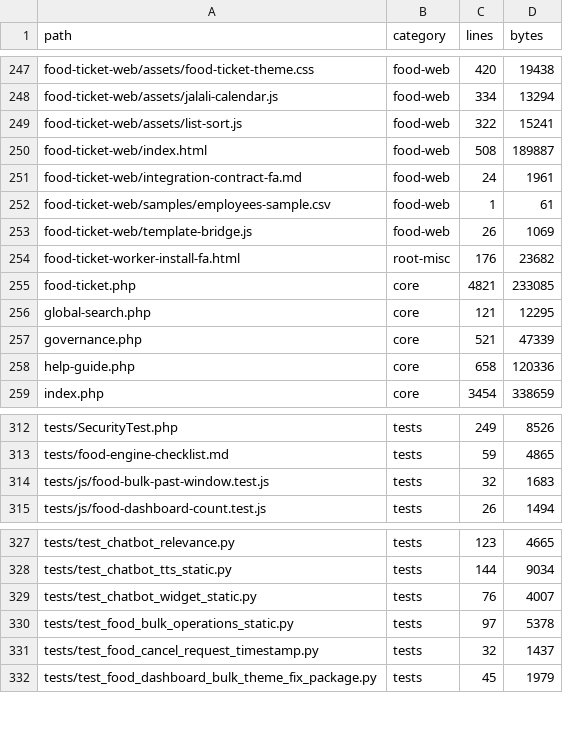
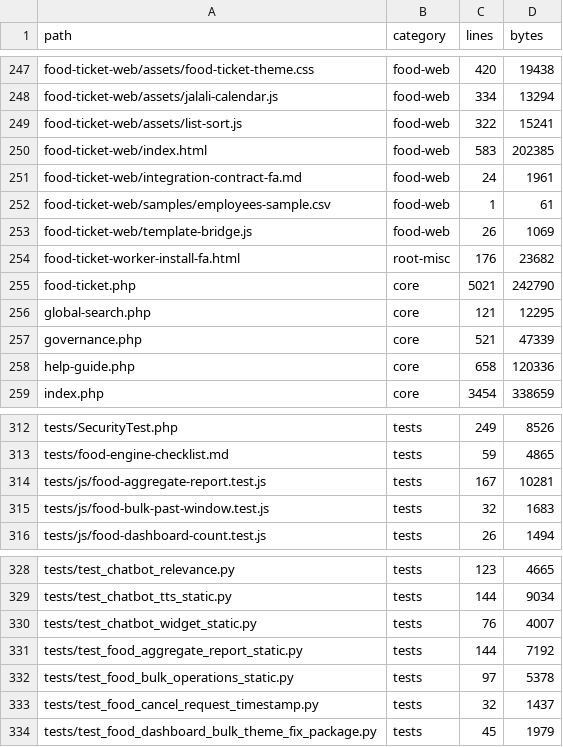
Before and after one commit to alirezarahimy-code/ticket, a TSV file: docs/system-map/FILES.tsv, drawn as a sheet; only a part is shown, gaps mark what is left out.

```diff
--- a/docs/system-map/FILES.tsv
+++ b/docs/system-map/FILES.tsv
@@ -249,3 +249,3 @@ food-ticket-web/assets/jalali-calendar.js	food-web	334	13294
 food-ticket-web/assets/list-sort.js	food-web	322	15241
-food-ticket-web/index.html	food-web	508	189887
+food-ticket-web/index.html	food-web	583	202385
 food-ticket-web/integration-contract-fa.md	food-web	24	1961
@@ -254,3 +254,3 @@ food-ticket-web/template-bridge.js	food-web	26	1069
 food-ticket-worker-install-fa.html	root-misc	176	23682
-food-ticket.php	core	4821	233085
+food-ticket.php	core	5021	242790
 global-search.php	core	121	12295
@@ -313,2 +313,3 @@ tests/SecurityTest.php	tests	249	8526
 tests/food-engine-checklist.md	tests	59	4865
+tests/js/food-aggregate-report.test.js	tests	167	10281
 tests/js/food-bulk-past-window.test.js	tests	32	1683
@@ -329,2 +330,3 @@ tests/test_chatbot_tts_static.py	tests	144	9034
 tests/test_chatbot_widget_static.py	tests	76	4007
+tests/test_food_aggregate_report_static.py	tests	144	7192
 tests/test_food_bulk_operations_static.py	tests	97	5378
```
Also changed, not shown: docs/system-map/ROUTES.tsv, docs/system-map/SYMBOLS.tsv, 9 other files.
